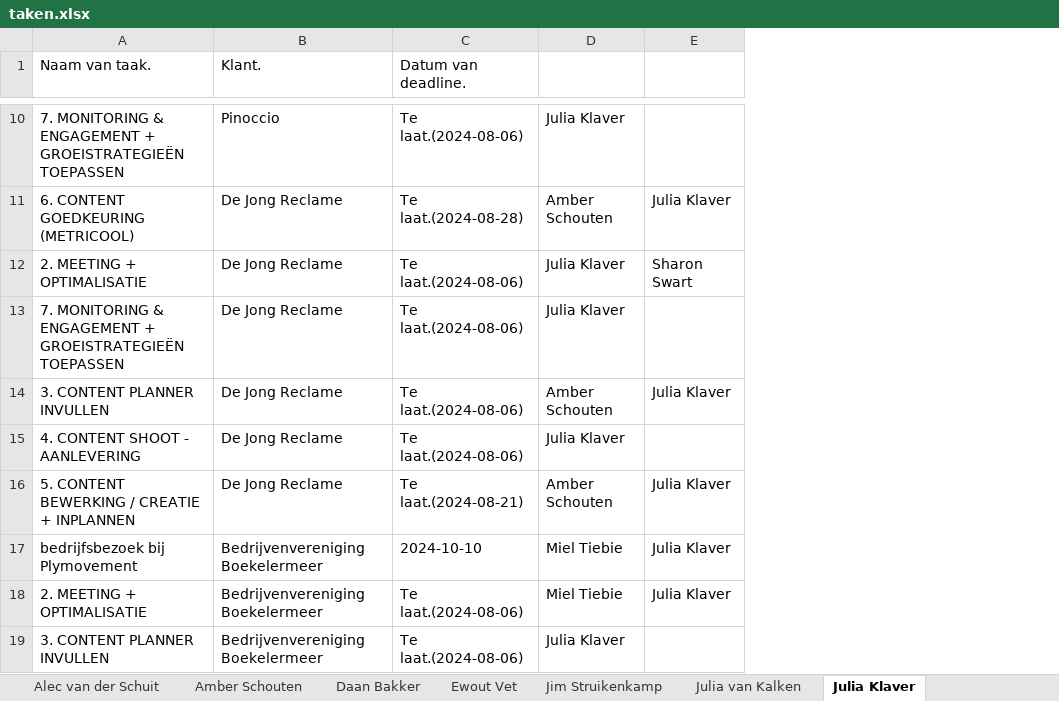
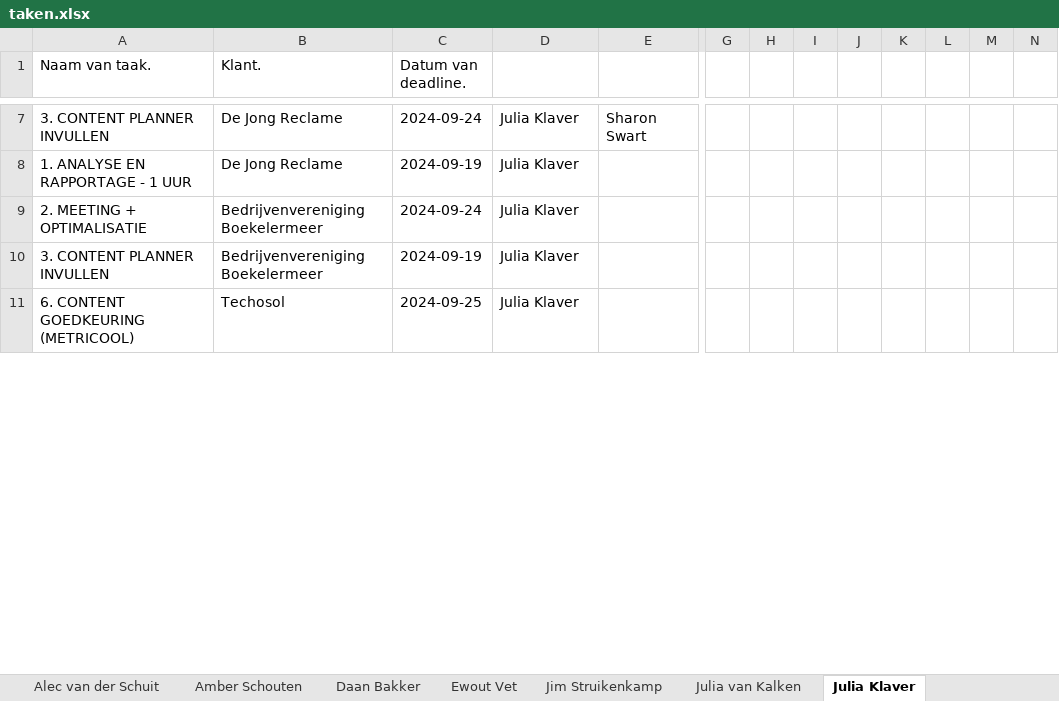
Before and after one commit to MorrisNijland3/YoungSparks, an Excel workbook: frontend/taken.xlsx, sheet Julia Klaver, drawn as a sheet; only a part is shown, gaps mark what is left out; values as stored, in another font and other column widths than the file's, no borders; removed rows and columns are numbered as before the commit, all else as after; rows hold the shown columns only; the diff covers the shown part only; the diff names each change by its address in the sheet, - before the commit and + after, or states it on an @@ line.

```diff
--- a/frontend/taken.xlsx (sheet Julia Klaver)
+++ b/frontend/taken.xlsx (sheet Julia Klaver)
-column C (Datum van deadline.), row 12: Te laat.(2024-08-06); row 15: Te laat.(2024-08-06); rows 18-19: Te laat.(2024-08-06) | Te laat.(2024-08-06)
+column C (Datum van deadline.), rows 7-10: 2024-09-24 | 2024-09-19 | 2024-09-24 | 2024-09-19
+column G, empty
+column H, empty
+column I, empty
+column J, empty
+column K, empty
+column L, empty
+column M, empty
+column N, empty
-row 10: 7. MONITORING & ENGAGEMENT + GROEISTRATEGIEËN TOEPASSEN | Pinoccio | Te laat.(2024-08-06) | Julia Klaver
-row 11: 6. CONTENT GOEDKEURING (METRICOOL) | De Jong Reclame | Te laat.(2024-08-28) | Amber Schouten | Julia Klaver
-A7 (Naam van taak.): 2. MEETING + OPTIMALISATIE
+A7 (Naam van taak.): 3. CONTENT PLANNER INVULLEN
-row 13: 7. MONITORING & ENGAGEMENT + GROEISTRATEGIEËN TOEPASSEN | De Jong Reclame | Te laat.(2024-08-06) | Julia Klaver
-row 14: 3. CONTENT PLANNER INVULLEN | De Jong Reclame | Te laat.(2024-08-06) | Amber Schouten | Julia Klaver
-A8 (Naam van taak.): 4. CONTENT SHOOT - AANLEVERING
+A8 (Naam van taak.): 1. ANALYSE EN RAPPORTAGE - 1 UUR
-row 16: 5. CONTENT BEWERKING / CREATIE + INPLANNEN | De Jong Reclame | Te laat.(2024-08-21) | Amber Schouten | Julia Klaver
-row 17: bedrijfsbezoek bij Plymovement | Bedrijvenvereniging Boekelermeer | 2024-10-10 | Miel Tiebie | Julia Klaver
-D9: Miel Tiebie
+D9: Julia Klaver
-E9: Julia Klaver
+E9: (empty)
+row 11: 6. CONTENT GOEDKEURING (METRICOOL) | Techosol | 2024-09-25 | Julia Klaver
```
Also changed, not shown: 4 added rows, 11 removed rows and 4 edited cells elsewhere in this sheet, sheet Miel Tiebie, sheet Amber Schouten, sheet Steijn van Buuren, sheet Sharon Swart, sheet Leonie van der Park, sheet Ewout Vet, 7 more sheets.
